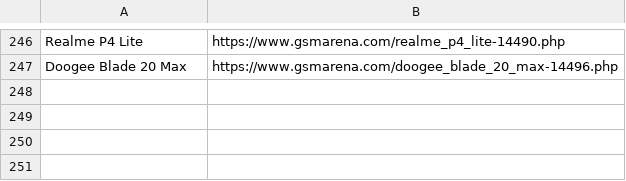
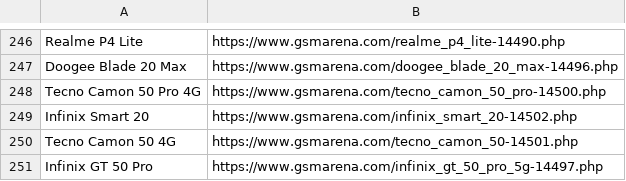
Before and after one commit to fahimpyto/zuzu_notice_BOT, a CSV file: scraped_devices.csv, drawn as a sheet; only a part is shown, gaps mark what is left out; the diff names each change by its address in the sheet, - before the commit and + after, or states it on an @@ line.

```diff
--- a/scraped_devices.csv
+++ b/scraped_devices.csv
+row 248: Tecno Camon 50 Pro 4G | https://www.gsmarena.com/tecno_camon_50_pro-14500.php
+row 249: Infinix Smart 20 | https://www.gsmarena.com/infinix_smart_20-14502.php
+row 250: Tecno Camon 50 4G | https://www.gsmarena.com/tecno_camon_50-14501.php
+row 251: Infinix GT 50 Pro | https://www.gsmarena.com/infinix_gt_50_pro_5g-14497.php
```
Also changed, not shown: 12 other files.
